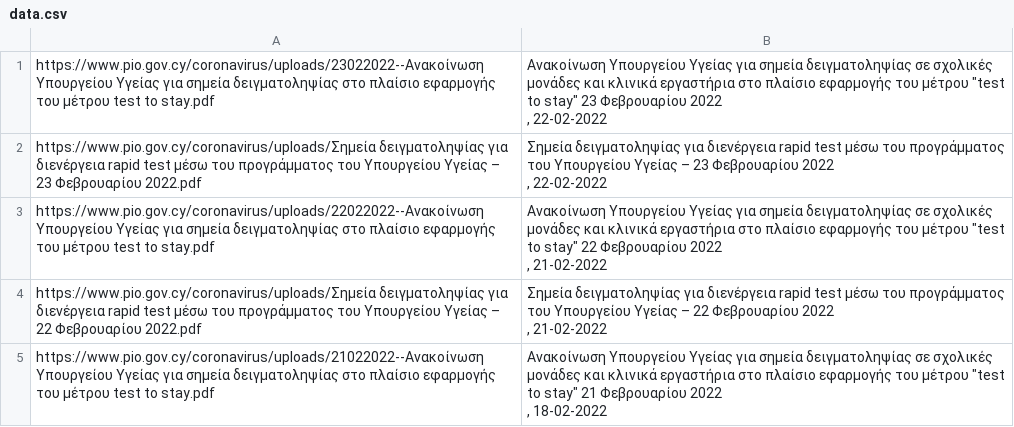
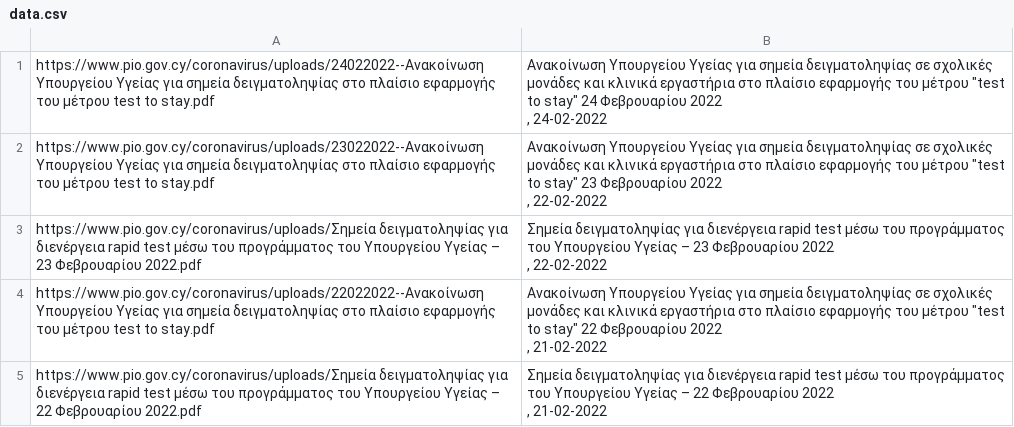
Before and after one commit to kapiosk/CovidPIO, a CSV file: data.csv, drawn as a sheet; removed rows and columns are numbered as before the commit, all else as after; ↵ is a line break in a cell; the diff names each change by its address in the sheet, - before the commit and + after, or states it on an @@ line.

```diff
--- a/data.csv
+++ b/data.csv
+row 1: https://www.pio.gov.cy/coronavirus/uploads/24022022--Ανακοίνωση Υπουργείου Υγείας για σημεία δειγματοληψίας στο πλαίσιο εφαρμογής του μέτρου test to stay.pdf | Ανακοίνωση Υπουργείου Υγείας για σημεία δειγματοληψίας σε σχολικές μονάδες και κλινικά εργαστήρια στο πλαίσιο εφαρμογής του μέτρου "test to stay" 24 Φεβρουαρίου 2022 ↵ , 24-02-2022
-row 5: https://www.pio.gov.cy/coronavirus/uploads/21022022--Ανακοίνωση Υπουργείου Υγείας για σημεία δειγματοληψίας στο πλαίσιο εφαρμογής του μέτρου test to stay.pdf | Ανακοίνωση Υπουργείου Υγείας για σημεία δειγματοληψίας σε σχολικές μονάδες και κλινικά εργαστήρια στο πλαίσιο εφαρμογής του μέτρου "test to stay" 21 Φεβρουαρίου 2022 ↵ , 18-02-2022
```
Also changed, not shown: 1 other file.
